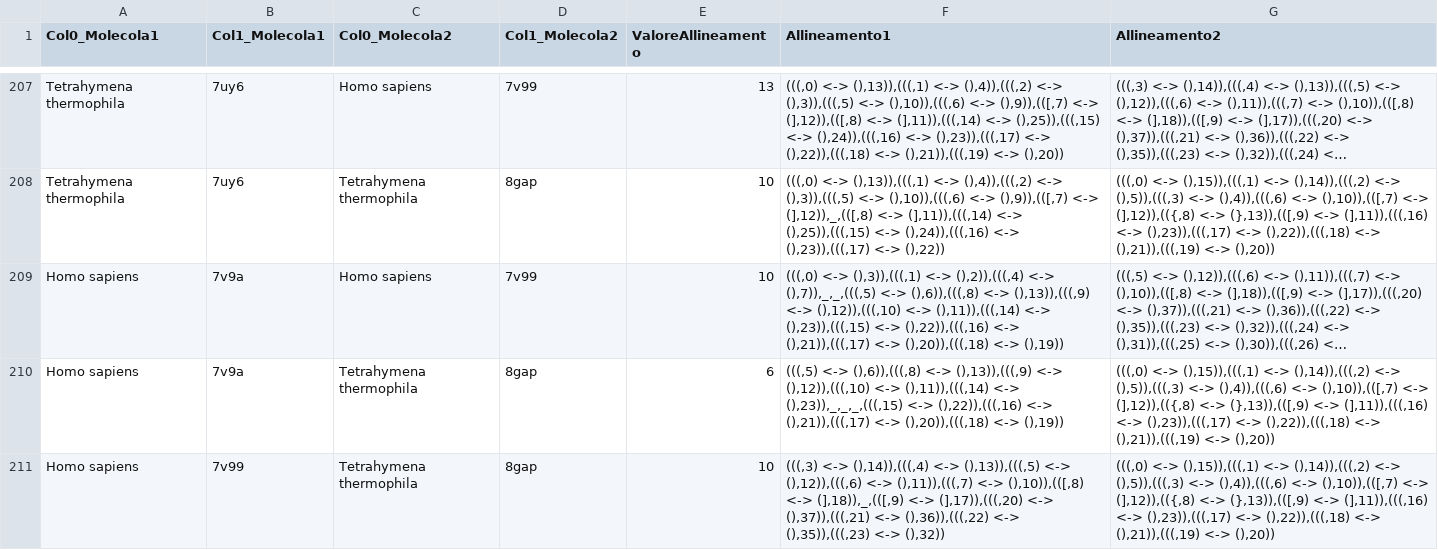
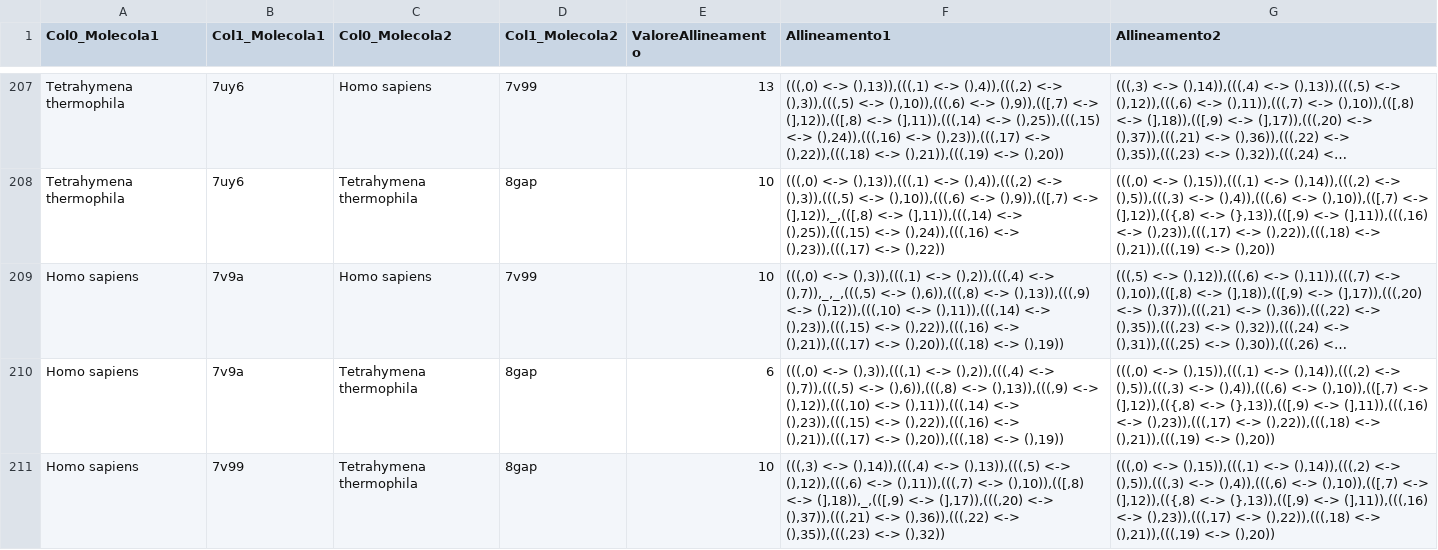
Before and after one commit to riccardociccarell1/AlgoritmiDistance, a CSV file: Output_Telomerase/TelomeraseDatasetMetadata_LocalComparison_Bond.csv (was Output_Telomerase/Telomerase_Bond.csv), drawn as a sheet; only a part is shown, gaps mark what is left out; long unchanged cells end in …; the diff covers the shown part only; the diff names each change by its address in the sheet, - before the commit and + after, or states it on an @@ line.

```diff
--- a/Output_Telomerase/Telomerase_Bond.csv
+++ b/Output_Telomerase/TelomeraseDatasetMetadata_LocalComparison_Bond.csv
-F210 (Allineamento1): (((,5) <-> (),6)),(((,8) <-> (),13)),(((,9) <-> (),12)),(((,10) <-> (),11)),(((,14) <-> (),23)),_,_,_,(((,15) <-> (),22)),(((,16)…
+F210 (Allineamento1): (((,0) <-> (),3)),(((,1) <-> (),2)),(((,4) <-> (),7)),(((,5) <-> (),6)),(((,8) <-> (),13)),(((,9) <-> (),12)),(((,10) <-> (),11)),(((,14) <-> (),23)),(((,15) <-> (),22)),(((,16)…
```
Also changed, not shown: 19 edited cells elsewhere in this file, 35 other files.
